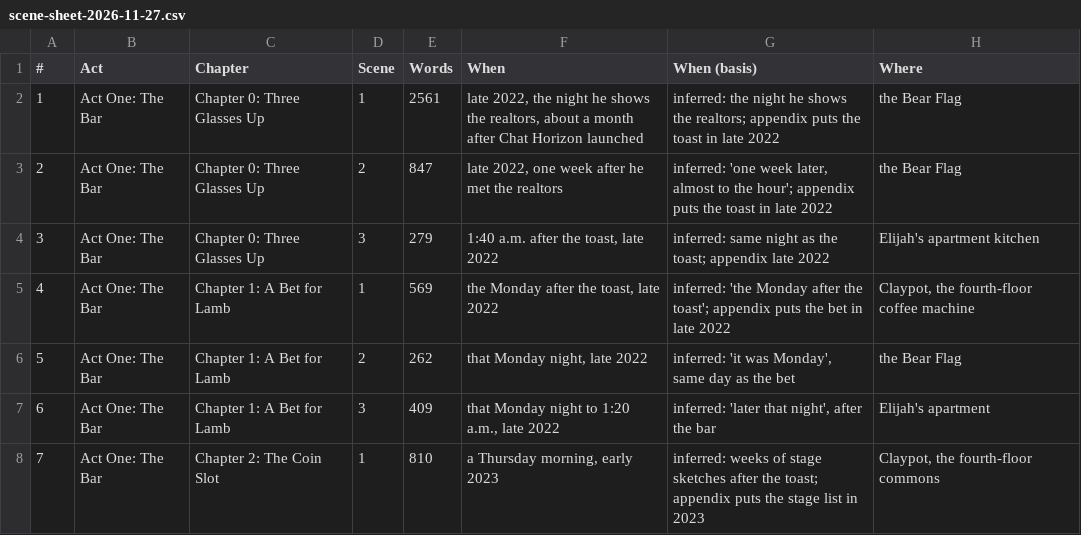
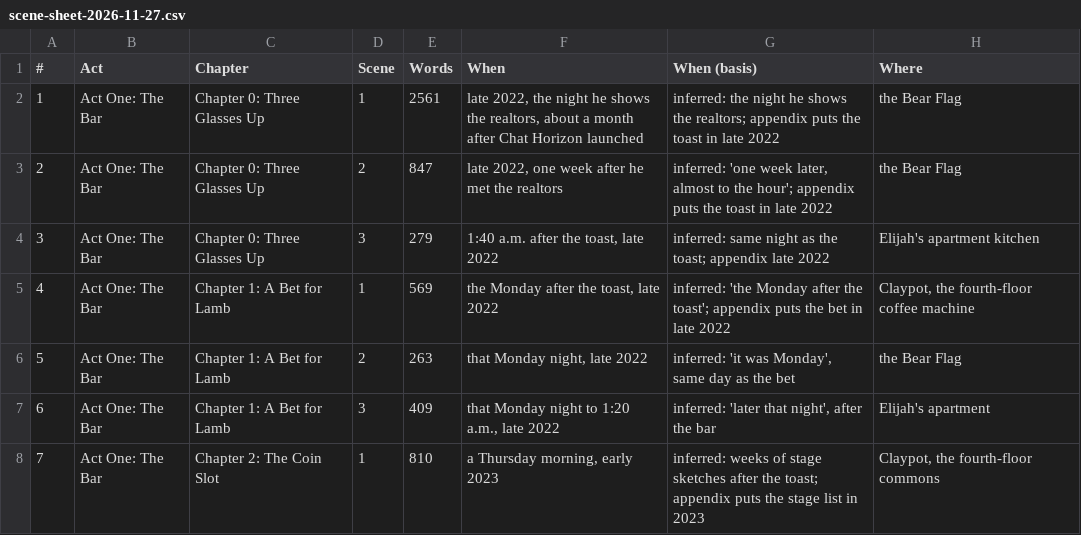
Before and after one commit to ctavolazzi/survivingthesingularity, a CSV file: manuscript/novel/scene-sheet-2026-11-27.csv, drawn as a sheet; only a part is shown; the diff names each change by its address in the sheet, - before the commit and + after, or states it on an @@ line.

```diff
--- a/manuscript/novel/scene-sheet-2026-11-27.csv
+++ b/manuscript/novel/scene-sheet-2026-11-27.csv
-E6 (Words): 262
+E6 (Words): 263
```
